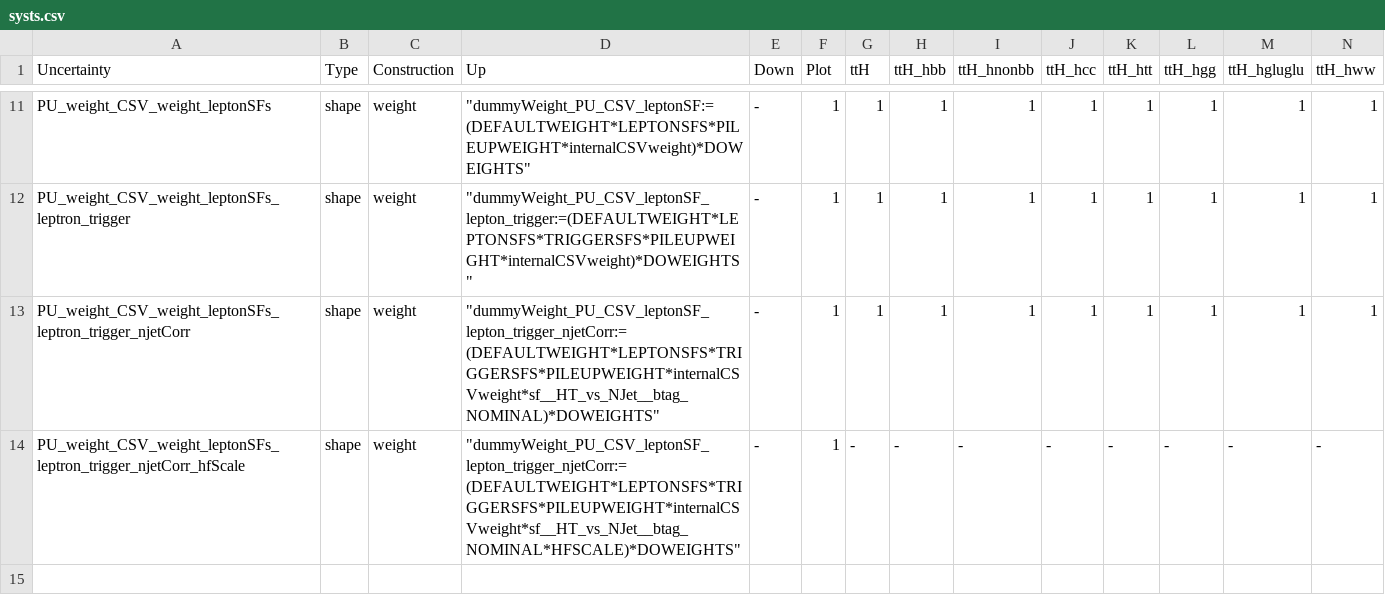
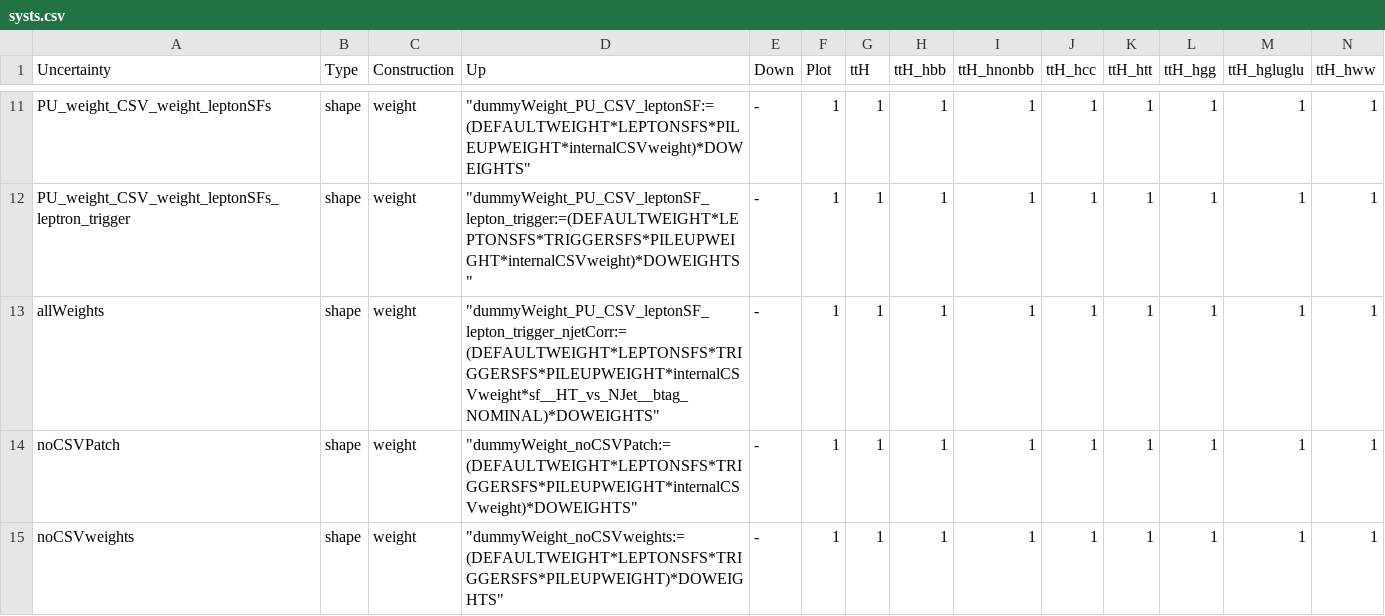
Before and after one commit to kit-cn-cms/pyroot-plotscripts, a CSV file: configs/weight_stages_test/systs.csv, drawn as a sheet; only a part is shown, gaps mark what is left out; removed rows and columns are numbered as before the commit, all else as after; rows hold the shown columns only; the diff names each change by its address in the sheet, - before the commit and + after, or states it on an @@ line.

Commit message:
updated to weigh stages tests

```diff
--- a/configs/weight_stages_test/systs.csv
+++ b/configs/weight_stages_test/systs.csv
-A13 (Uncertainty): PU_weight_CSV_weight_leptonSFs_leptron_trigger_njetCorr
+A13 (Uncertainty): allWeights
-row 14: PU_weight_CSV_weight_leptonSFs_leptron_trigger_njetCorr_hfScale | shape | weight | "dummyWeight_PU_CSV_leptonSF_lepton_trigger_njetCorr:=(DEFAULTWEIGHT*LEPTONSFS*TRIGGERSFS*PILEUPWEIGHT*internalCSVweight*sf__HT_vs_NJet__btag_NOMINAL*HFSCALE)*DOWEIGHTS" | - | 1 | - | - | - | - | - | - | - | -
+row 14: noCSVPatch | shape | weight | "dummyWeight_noCSVPatch:=(DEFAULTWEIGHT*LEPTONSFS*TRIGGERSFS*PILEUPWEIGHT*internalCSVweight)*DOWEIGHTS" | - | 1 | 1 | 1 | 1 | 1 | 1 | 1 | 1 | 1
+row 15: noCSVweights | shape | weight | "dummyWeight_noCSVweights:=(DEFAULTWEIGHT*LEPTONSFS*TRIGGERSFS*PILEUPWEIGHT)*DOWEIGHTS" | - | 1 | 1 | 1 | 1 | 1 | 1 | 1 | 1 | 1
```
Also changed, not shown: 3 other files.
